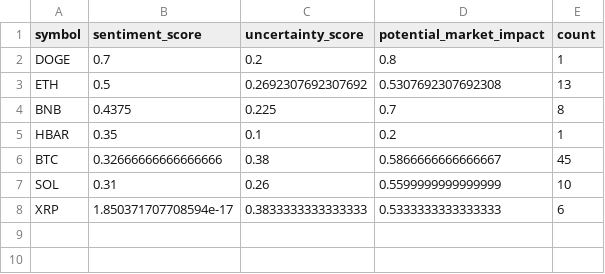
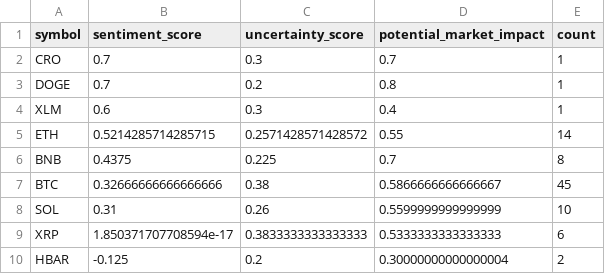
Before and after one commit to vd1371/vd1371.github.io, a CSV file: data/projects/recent_sentiment.csv, drawn as a sheet.

Commit message:
Update sentiment analysis

```diff
--- a/data/projects/recent_sentiment.csv
+++ b/data/projects/recent_sentiment.csv
@@ -1,6 +1,7 @@
 symbol,sentiment_score,uncertainty_score,potential_market_impact,count
+CRO,0.7,0.3,0.7,1
 DOGE,0.7,0.2,0.8,1
-ETH,0.5,0.2692307692307692,0.5307692307692308,13
+XLM,0.6,0.3,0.4,1
+ETH,0.5214285714285715,0.2571428571428572,0.55,14
 BNB,0.4375,0.225,0.7,8
-HBAR,0.35,0.1,0.2,1
 BTC,0.32666666666666666,0.38,0.5866666666666667,45
@@ -8 +9,2 @@ SOL,0.31,0.26,0.5599999999999999,10
 XRP,1.850371707708594e-17,0.3833333333333333,0.5333333333333333,6
+HBAR,-0.125,0.2,0.30000000000000004,2
```
Also changed, not shown: 1 other file.
